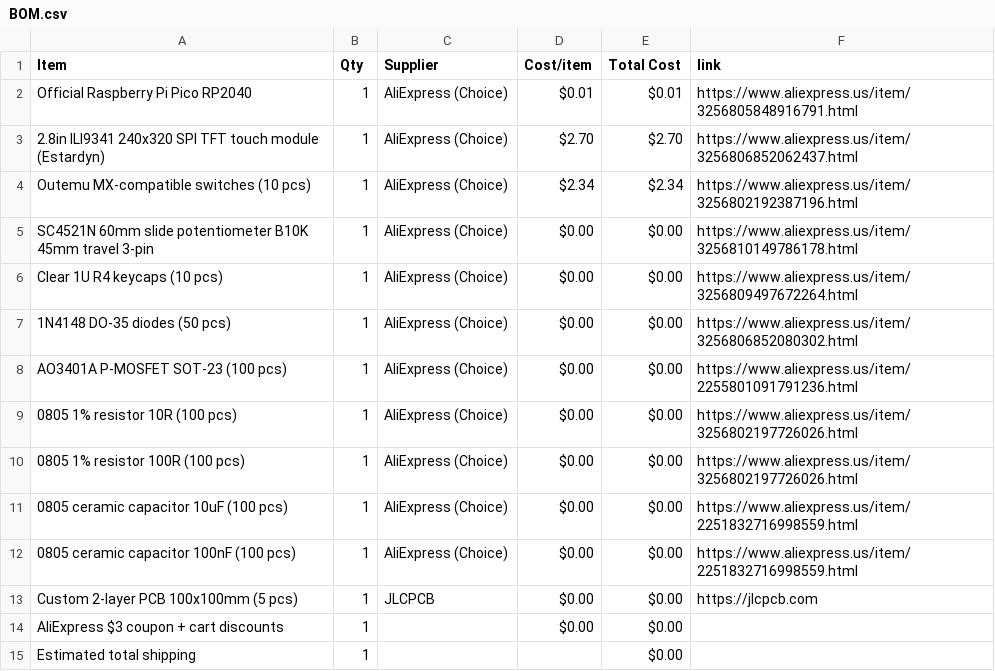
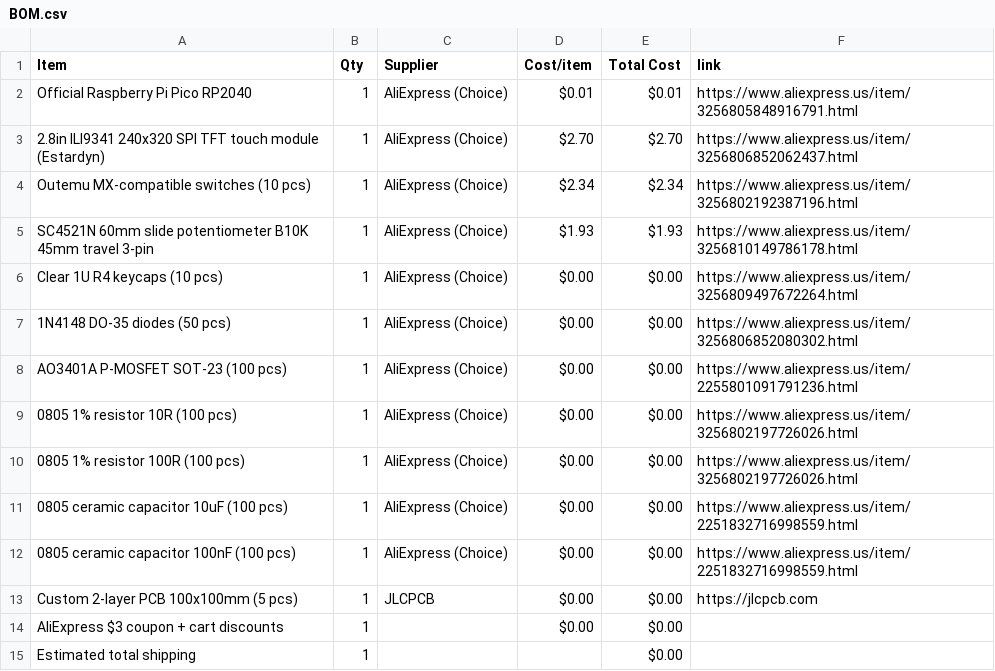
Before and after one commit to zirius1123/TFT-screen, a CSV file: BOM.csv, drawn as a sheet.

Commit message:
Sync Displays from Half Life

```diff
--- a/BOM.csv
+++ b/BOM.csv
@@ -4,3 +4,3 @@ Official Raspberry Pi Pico RP2040,1,AliExpress (Choice),$0.01,$0.01,https://www.
 Outemu MX-compatible switches (10 pcs),1,AliExpress (Choice),$2.34,$2.34,https://www.aliexpress.us/item/3256802192387196.html
-SC4521N 60mm slide potentiometer B10K 45mm travel 3-pin,1,AliExpress (Choice),$0.00,$0.00,https://www.aliexpress.us/item/3256810149786178.html
+SC4521N 60mm slide potentiometer B10K 45mm travel 3-pin,1,AliExpress (Choice),$1.93,$1.93,https://www.aliexpress.us/item/3256810149786178.html
 Clear 1U R4 keycaps (10 pcs),1,AliExpress (Choice),$0.00,$0.00,https://www.aliexpress.us/item/3256809497672264.html
```
